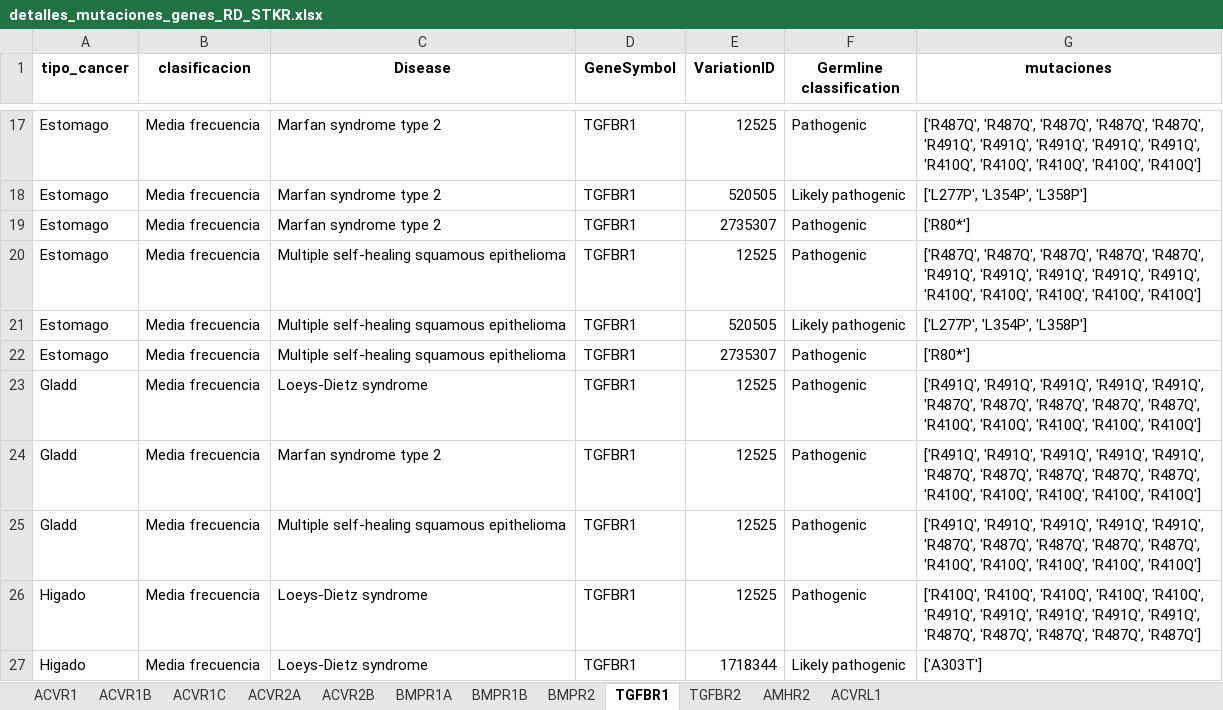
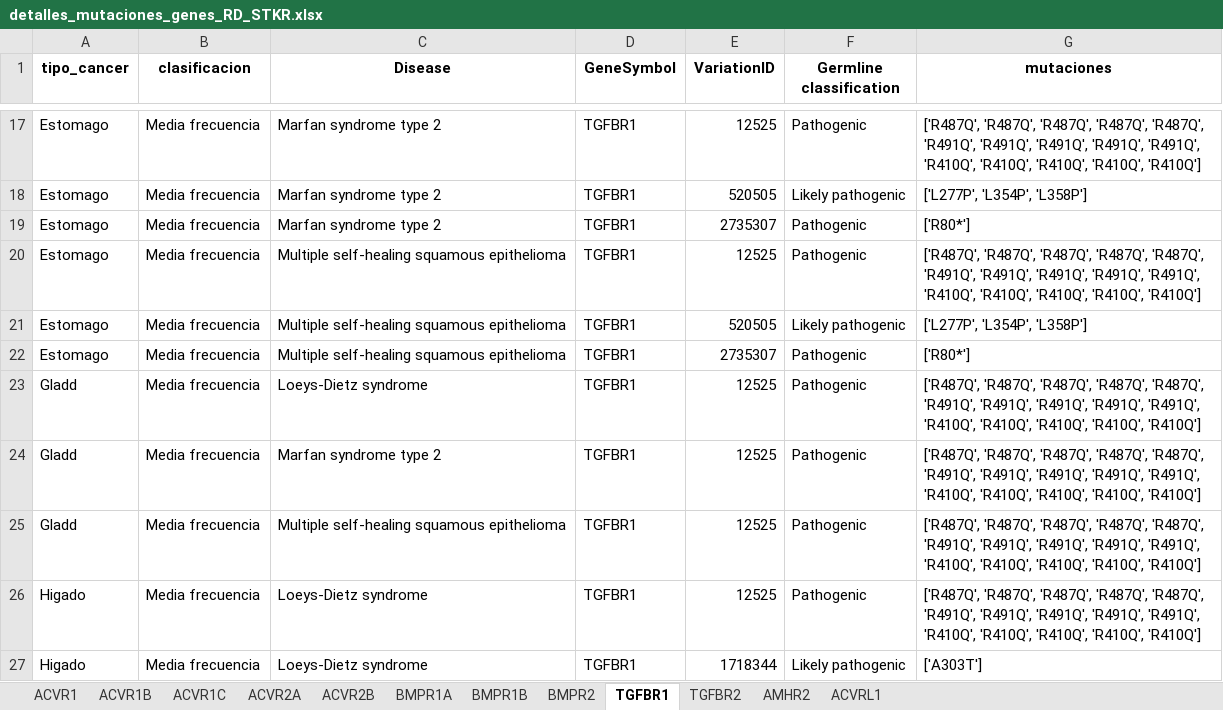
Before and after one commit to Nanocell-Lab/TCancer_RareDiseases, an Excel workbook: run/Mutaciones_gen_crossroad/detalles_mutaciones_genes_RD_STKR.xlsx, sheet TGFBR1, drawn as a sheet; only a part is shown, gaps mark what is left out; values as stored, in another font and other column widths than the file's, no borders; the diff covers the shown part only; the diff names each change by its address in the sheet, - before the commit and + after, or states it on an @@ line.

```diff
--- a/run/Mutaciones_gen_crossroad/detalles_mutaciones_genes_RD_STKR.xlsx (sheet TGFBR1)
+++ b/run/Mutaciones_gen_crossroad/detalles_mutaciones_genes_RD_STKR.xlsx (sheet TGFBR1)
-G23:G25 (mutaciones): ['R491Q', 'R491Q', 'R491Q', 'R491Q', 'R491Q', 'R487Q', 'R487Q', 'R487Q', 'R487Q', 'R487Q', 'R410Q', 'R410Q',…
+G23:G25 (mutaciones): ['R487Q', 'R487Q', 'R487Q', 'R487Q', 'R487Q', 'R491Q', 'R491Q', 'R491Q', 'R491Q', 'R491Q', 'R410Q', 'R410Q',…
-G26 (mutaciones): ['R410Q', 'R410Q', 'R410Q', 'R410Q', 'R410Q', 'R491Q', 'R491Q', 'R491Q', 'R491Q', 'R491Q', 'R487Q', 'R487Q', 'R487Q', 'R487Q', 'R487Q']
+G26 (mutaciones): ['R487Q', 'R487Q', 'R487Q', 'R487Q', 'R487Q', 'R491Q', 'R491Q', 'R491Q', 'R491Q', 'R491Q', 'R410Q', 'R410Q', 'R410Q', 'R410Q', 'R410Q']
```
Also changed, not shown: 5 edited cells elsewhere in this sheet, sheet TGFBR2, data/resultado_crossroad_STKR/resultado_genes/resultado_cross_variations.xlsx, data/resultado_crossroad_STKR/resultado_genes/resultado_genes.xlsx, 6 other files.
